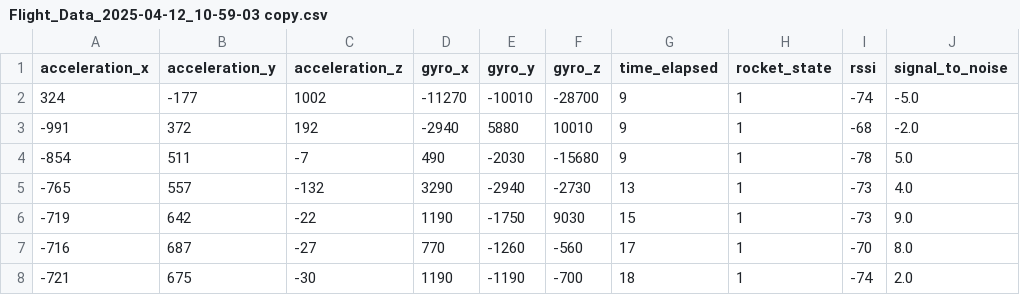
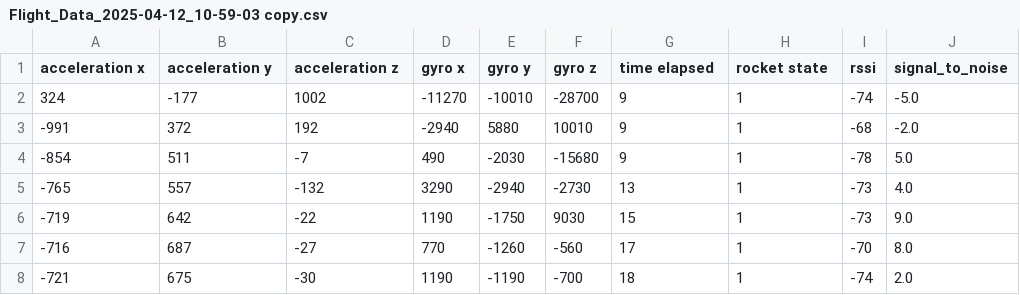
Before and after one commit to FIU-SEDS/Orbiview_v2, a CSV file: Flight_Test_Data/Flight_Data_2025-04-12_10-59-03 copy.csv, drawn as a sheet; only a part is shown.

Commit message:
Temporarily changing headers in base CSV file [necessary for placeholder code]

```diff
--- a/Flight_Test_Data/Flight_Data_2025-04-12_10-59-03 copy.csv
+++ b/Flight_Test_Data/Flight_Data_2025-04-12_10-59-03 copy.csv
@@ -1,2 +1,2 @@
-acceleration_x,acceleration_y,acceleration_z,gyro_x,gyro_y,gyro_z,time_elapsed,rocket_state,rssi,signal_to_noise
+acceleration x,acceleration y,acceleration z,gyro x,gyro y,gyro z,time elapsed,rocket state,rssi,signal_to_noise
 324,-177,1002,-11270,-10010,-28700,9,1,-74,-5.0
```
